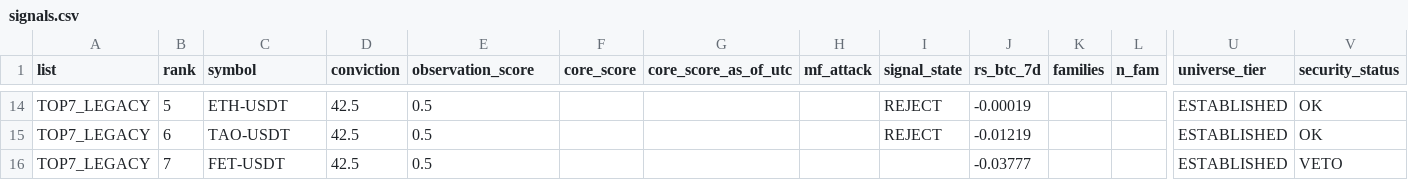
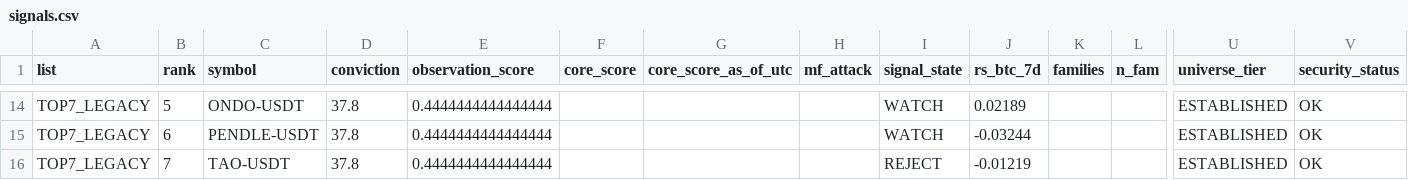
Before and after one commit to fu5202ture-beep/cqs-dashboard, a CSV file: signals.csv, drawn as a sheet; only a part is shown, gaps mark what is left out; removed rows and columns are numbered as before the commit, all else as after; rows hold the shown columns only; the diff covers the shown part only; the diff names each change by its address in the sheet, - before the commit and + after, or states it on an @@ line.

```diff
--- a/signals.csv
+++ b/signals.csv
-C14 (symbol): ETH-USDT
+C14 (symbol): ONDO-USDT
-D14 (conviction): 42.5
+D14 (conviction): 37.8
-E14 (observation_score): 0.5
+E14 (observation_score): 0.4444444444444444
-I14 (signal_state): REJECT
+I14 (signal_state): WATCH
-J14 (rs_btc_7d): -0.00019
+J14 (rs_btc_7d): 0.02189
+row 15: TOP7_LEGACY | 6 | PENDLE-USDT | 37.8 | 0.4444444444444444 |  |  |  | WATCH | -0.03244 |  |  | ESTABLISHED | OK
-B16 (rank): 6
+B16 (rank): 7
-D16 (conviction): 42.5
+D16 (conviction): 37.8
-E16 (observation_score): 0.5
+E16 (observation_score): 0.4444444444444444
-row 16: TOP7_LEGACY | 7 | FET-USDT | 42.5 | 0.5 |  |  |  |  | -0.03777 |  |  | ESTABLISHED | VETO
```
Also changed, not shown: 1 added row, 1 removed row and 55 edited cells elsewhere in this file, 2 other files.
